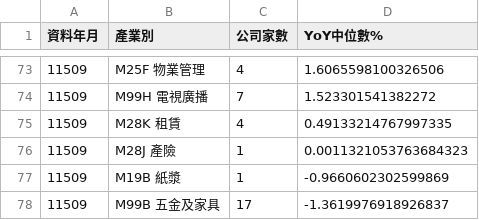
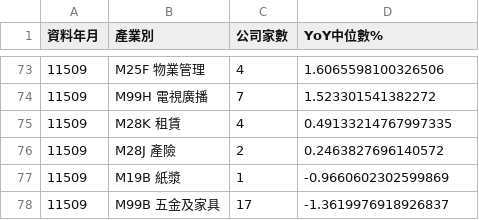
Before and after one commit to juechang0328-rgb/rev-inv, a CSV file: results/industries.csv, drawn as a sheet; only a part is shown, gaps mark what is left out.

```diff
--- a/results/industries.csv
+++ b/results/industries.csv
@@ -75,3 +75,3 @@
 11509,M28K 租賃,4,0.49133214767997335
-11509,M28J 產險,1,0.0011321053763684323
+11509,M28J 產險,2,0.2463827696140572
 11509,M19B 紙漿,1,-0.9660602302599869
```
Also changed, not shown: results/all.csv.
